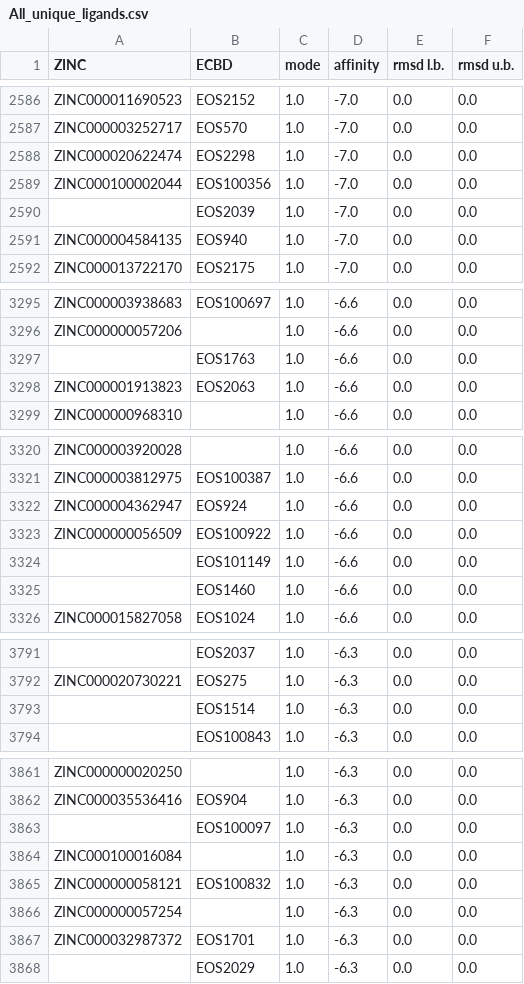
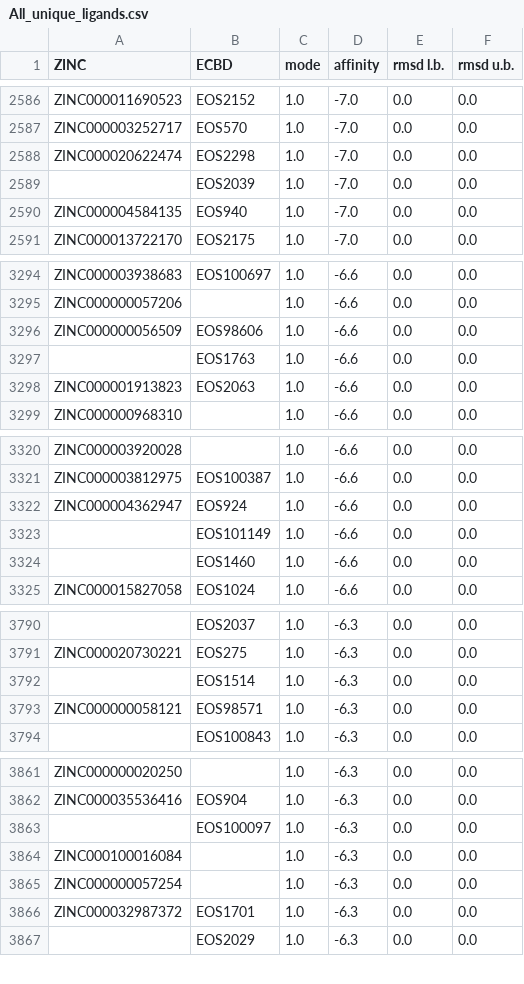
Before and after one commit to cu-bioinformatics/meet-eu-2023-projects, a CSV file: Molecular Docking/AutoDock Vina/results/All_unique_ligands.csv, drawn as a sheet; only a part is shown, gaps mark what is left out; removed rows and columns are numbered as before the commit, all else as after; the diff covers the shown part only; the diff names each change by its address in the sheet, - before the commit and + after, or states it on an @@ line.

```diff
--- a/Molecular Docking/AutoDock Vina/results/All_unique_ligands.csv
+++ b/Molecular Docking/AutoDock Vina/results/All_unique_ligands.csv
-row 2589: ZINC000100002044 | EOS100356 | 1.0 | -7.0 | 0.0 | 0.0
+row 3296: ZINC000000056509 | EOS98606 | 1.0 | -6.6 | 0.0 | 0.0
-row 3323: ZINC000000056509 | EOS100922 | 1.0 | -6.6 | 0.0 | 0.0
+row 3793: ZINC000000058121 | EOS98571 | 1.0 | -6.3 | 0.0 | 0.0
-row 3865: ZINC000000058121 | EOS100832 | 1.0 | -6.3 | 0.0 | 0.0
```
Also changed, not shown: 4 added rows and 4 removed rows elsewhere in this file, 1 other file.
